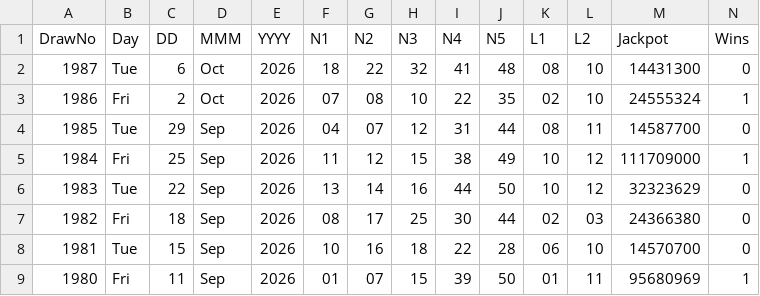
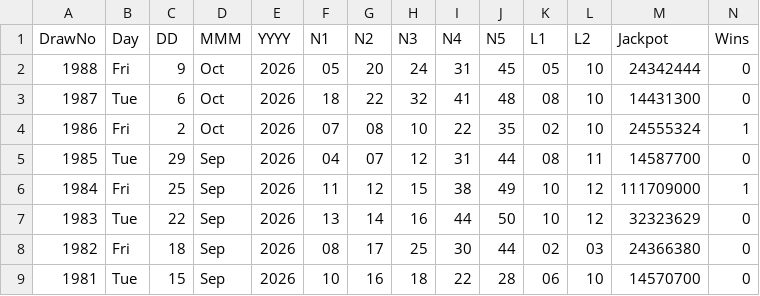
Before and after one commit to CostaCory/uk-lottery-dashboard, a CSV file: data/euromillions.csv, drawn as a sheet; only a part is shown; the shorter side is filled out with more unchanged rows; the diff names each change by its address in the sheet, - before the commit and + after, or states it on an @@ line.

Commit message:
Auto-update EuroMillions CSV

```diff
--- a/data/euromillions.csv
+++ b/data/euromillions.csv
+row 2: 1988 | Fri | 9 | Oct | 2026 | 05 | 20 | 24 | 31 | 45 | 05 | 10 | 24342444 | 0
```
